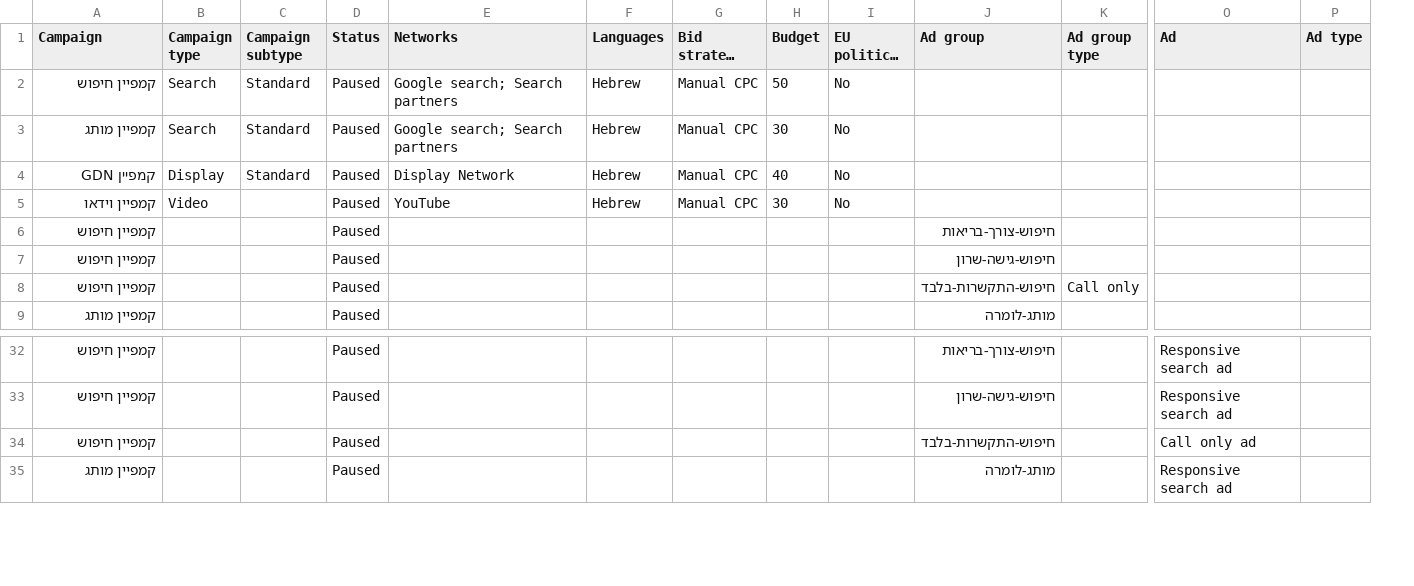
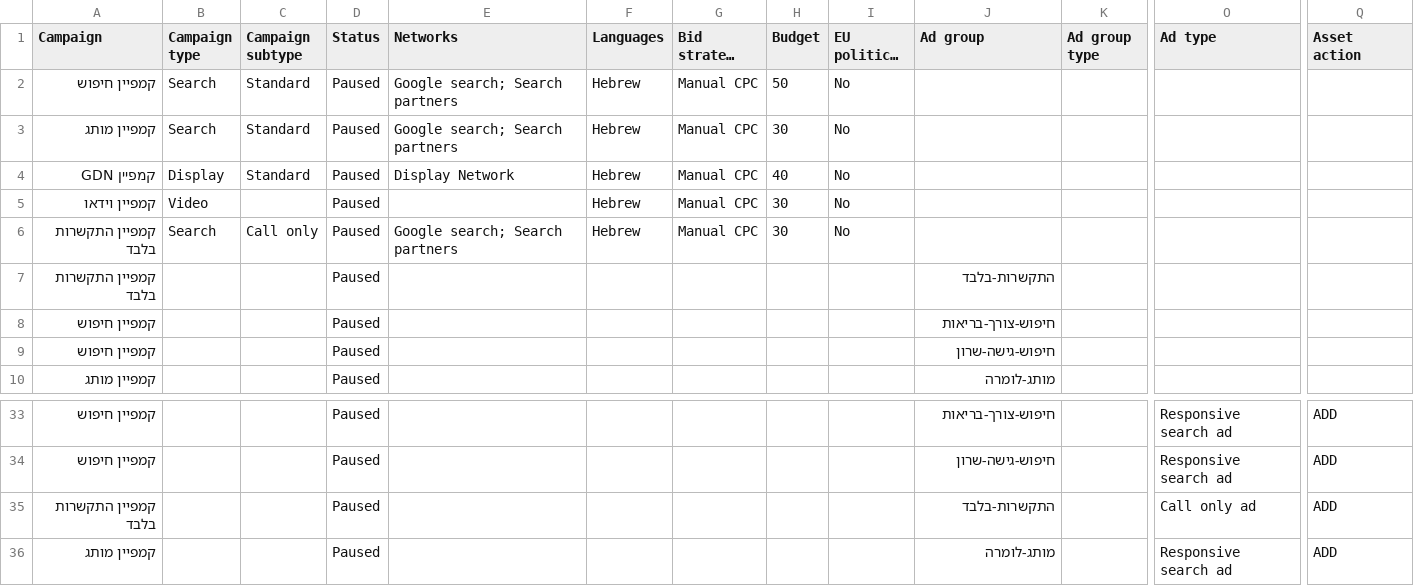
Before and after one commit to avitheuser1-ship-it/pilates-landing, a CSV file: ads/Lumera_Ads_Bulksheet.csv, drawn as a sheet; only a part is shown, gaps mark what is left out; long unchanged cells end in …; removed rows and columns are numbered as before the commit, all else as after; rows hold the shown columns only; the diff names each change by its address in the sheet, - before the commit and + after, or states it on an @@ line.

Commit message:
Fix: video Networks empty, Call-only as separate campaign, Ad type column, Asset action ADD

```diff
--- a/ads/Lumera_Ads_Bulksheet.csv
+++ b/ads/Lumera_Ads_Bulksheet.csv
-column P (Ad type), empty
+column Q (Asset action), rows 33-36: all ADD
-O1: Ad
+O1: Ad type
-E5 (Networks): YouTube
+E5 (Networks): (empty)
+row 6: קמפיין התקשרות בלבד | Search | Call only | Paused | Google search; Search partners | Hebrew | Manual CPC | 30 | No
+row 7: קמפיין התקשרות בלבד |  |  | Paused |  |  |  |  |  | התקשרות-בלבד
-row 8: קמפיין חיפוש |  |  | Paused |  |  |  |  |  | חיפוש-התקשרות-בלבד | Call only
-A35 (Campaign): קמפיין חיפוש
+A35 (Campaign): קמפיין התקשרות בלבד
-J35 (Ad group): חיפוש-התקשרות-בלבד
+J35 (Ad group): התקשרות-בלבד
```
Also changed, not shown: 1 other file.
